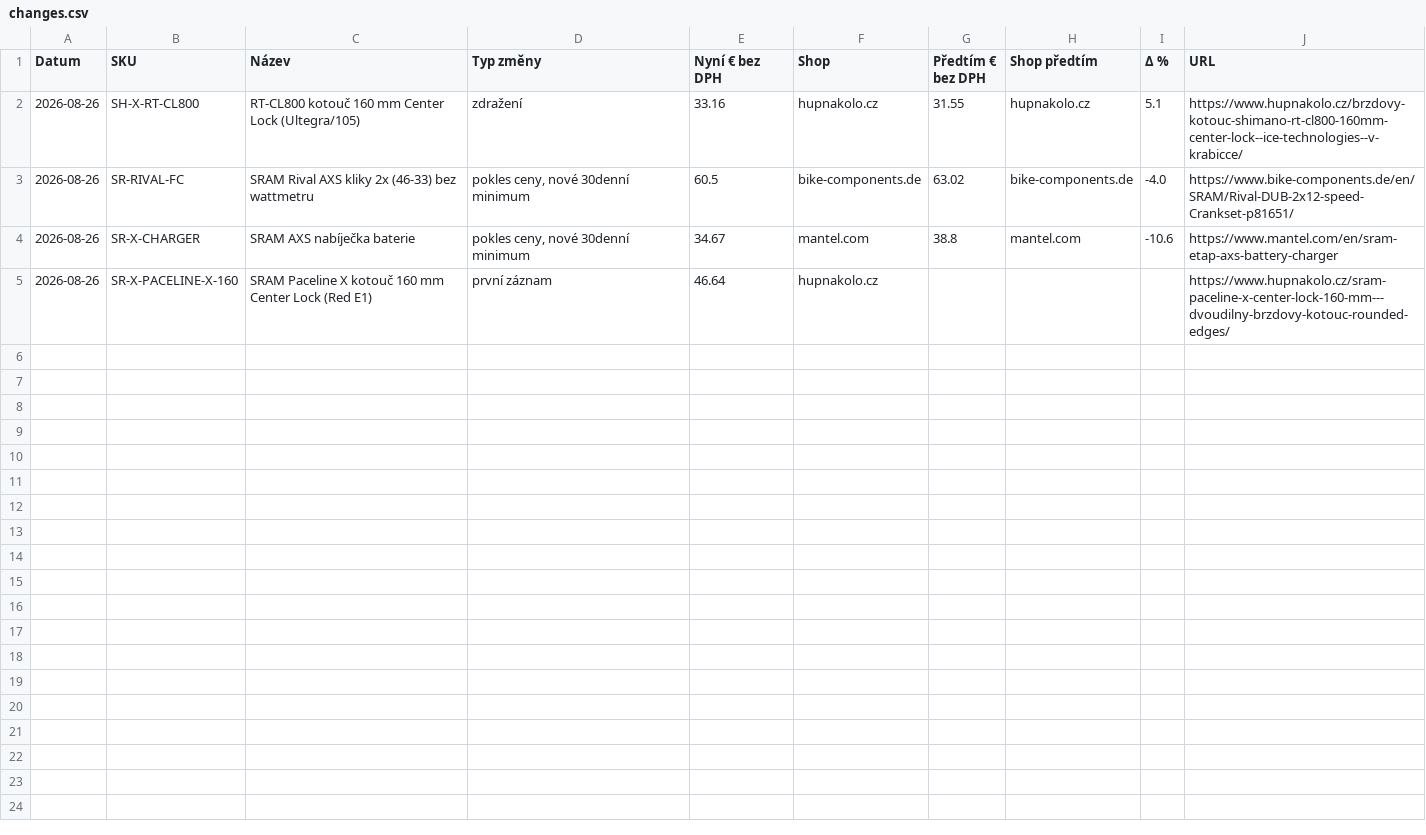
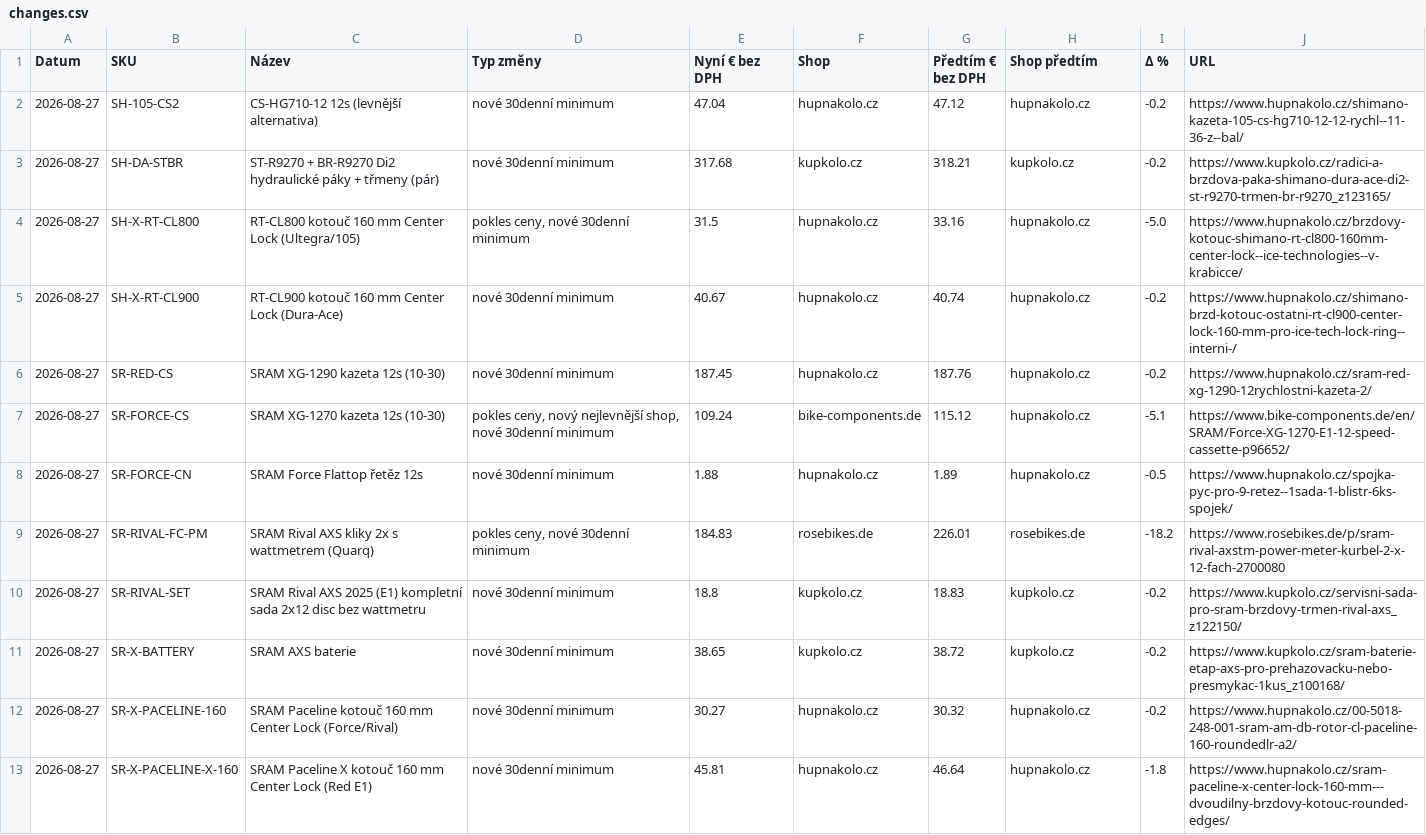
Before and after one commit to Velomania-sro/pricebot-eu, a CSV file: data/changes.csv, drawn as a sheet.

```diff
--- a/data/changes.csv
+++ b/data/changes.csv
@@ -1,5 +1,13 @@
 Datum,SKU,Název,Typ změny,Nyní € bez DPH,Shop,Předtím € bez DPH,Shop předtím,Δ %,URL
-2026-08-26,SH-X-RT-CL800,RT-CL800 kotouč 160 mm Center Lock (Ultegra/105),zdražení,33.16,hupnakolo.cz,31.55,hupnakolo.cz,5.1,https://www.hupnakolo.cz/brzdovy-kotouc-shimano-rt-cl800-160mm-center-lock--ice-technologies--v-krabicce/
-2026-08-26,SR-RIVAL-FC,SRAM Rival AXS kliky 2x (46-33) bez wattmetru,"pokles ceny, nové 30denní minimum",60.5,bike-components.de,63.02,bike-components.de,-4.0,https://www.bike-components.de/en/SRAM/Rival-DUB-2x12-speed-Crankset-p81651/
-2026-08-26,SR-X-CHARGER,SRAM AXS nabíječka baterie,"pokles ceny, nové 30denní minimum",34.67,mantel.com,38.8,mantel.com,-10.6,https://www.mantel.com/en/sram-etap-axs-battery-charger
-2026-08-26,SR-X-PACELINE-X-160,SRAM Paceline X kotouč 160 mm Center Lock (Red E1),první záznam,46.64,hupnakolo.cz,,,,https://www.hupnakolo.cz/sram-paceline-x-center-lock-160-mm---dvoudilny-brzdovy-kotouc-rounded-edges/
+2026-08-27,SH-105-CS2,CS-HG710-12 12s (levnější alternativa),nové 30denní minimum,47.04,hupnakolo.cz,47.12,hupnakolo.cz,-0.2,https://www.hupnakolo.cz/shimano-kazeta-105-cs-hg710-12-12-rychl--11-36-z--bal/
+2026-08-27,SH-DA-STBR,ST-R9270 + BR-R9270 Di2 hydraulické páky + třmeny (pár),nové 30denní minimum,317.68,kupkolo.cz,318.21,kupkolo.cz,-0.2,https://www.kupkolo.cz/radici-a-brzdova-paka-shimano-dura-ace-di2-st-r9270-trmen-br-r9270_z123165/
+2026-08-27,SH-X-RT-CL800,RT-CL800 kotouč 160 mm Center Lock (Ultegra/105),"pokles ceny, nové 30denní minimum",31.5,hupnakolo.cz,33.16,hupnakolo.cz,-5.0,https://www.hupnakolo.cz/brzdovy-kotouc-shimano-rt-cl800-160mm-center-lock--ice-technologies--v-krabicce/
+2026-08-27,SH-X-RT-CL900,RT-CL900 kotouč 160 mm Center Lock (Dura-Ace),nové 30denní minimum,40.67,hupnakolo.cz,40.74,hupnakolo.cz,-0.2,https://www.hupnakolo.cz/shimano-brzd-kotouc-ostatni-rt-cl900-center-lock-160-mm-pro-ice-tech-lock-ring--interni-/
+2026-08-27,SR-RED-CS,SRAM XG-1290 kazeta 12s (10-30),nové 30denní minimum,187.45,hupnakolo.cz,187.76,hupnakolo.cz,-0.2,https://www.hupnakolo.cz/sram-red-xg-1290-12rychlostni-kazeta-2/
+2026-08-27,SR-FORCE-CS,SRAM XG-1270 kazeta 12s (10-30),"pokles ceny, nový nejlevnější shop, nové 30denní minimum",109.24,bike-components.de,115.12,hupnakolo.cz,-5.1,https://www.bike-components.de/en/SRAM/Force-XG-1270-E1-12-speed-cassette-p96652/
+2026-08-27,SR-FORCE-CN,SRAM Force Flattop řetěz 12s,nové 30denní minimum,1.88,hupnakolo.cz,1.89,hupnakolo.cz,-0.5,https://www.hupnakolo.cz/spojka-pyc-pro-9-retez--1sada-1-blistr-6ks-spojek/
+2026-08-27,SR-RIVAL-FC-PM,SRAM Rival AXS kliky 2x s wattmetrem (Quarq),"pokles ceny, nové 30denní minimum",184.83,rosebikes.de,226.01,rosebikes.de,-18.2,https://www.rosebikes.de/p/sram-rival-axstm-power-meter-kurbel-2-x-12-fach-2700080
+2026-08-27,SR-RIVAL-SET,SRAM Rival AXS 2025 (E1) kompletní sada 2x12 disc bez wattmetru,nové 30denní minimum,18.8,kupkolo.cz,18.83,kupkolo.cz,-0.2,https://www.kupkolo.cz/servisni-sada-pro-sram-brzdovy-trmen-rival-axs_z122150/
+2026-08-27,SR-X-BATTERY,SRAM AXS baterie,nové 30denní minimum,38.65,kupkolo.cz,38.72,kupkolo.cz,-0.2,https://www.kupkolo.cz/sram-baterie-etap-axs-pro-prehazovacku-nebo-presmykac-1kus_z100168/
+2026-08-27,SR-X-PACELINE-160,SRAM Paceline kotouč 160 mm Center Lock (Force/Rival),nové 30denní minimum,30.27,hupnakolo.cz,30.32,hupnakolo.cz,-0.2,https://www.hupnakolo.cz/00-5018-248-001-sram-am-db-rotor-cl-paceline-160-roundedlr-a2/
+2026-08-27,SR-X-PACELINE-X-160,SRAM Paceline X kotouč 160 mm Center Lock (Red E1),nové 30denní minimum,45.81,hupnakolo.cz,46.64,hupnakolo.cz,-1.8,https://www.hupnakolo.cz/sram-paceline-x-center-lock-160-mm---dvoudilny-brzdovy-kotouc-rounded-edges/
```
Also changed, not shown: data/detail.csv, data/matrix.csv, 7 other files.
